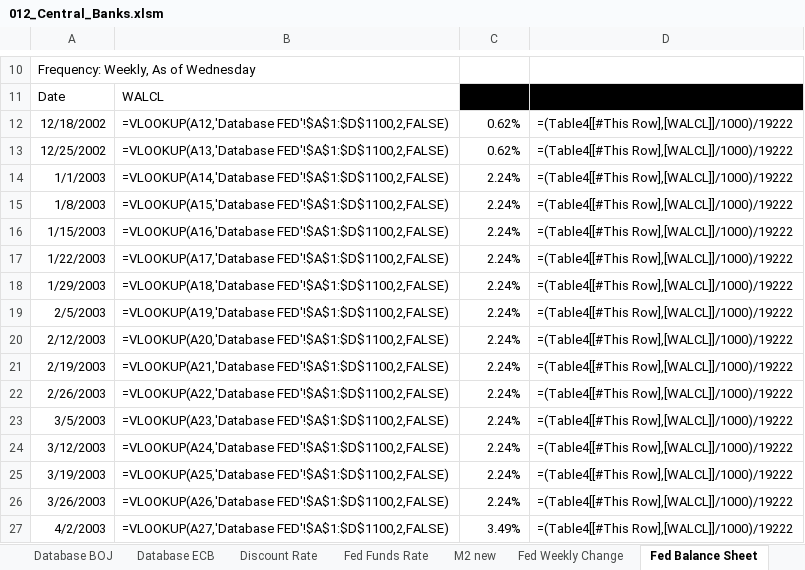
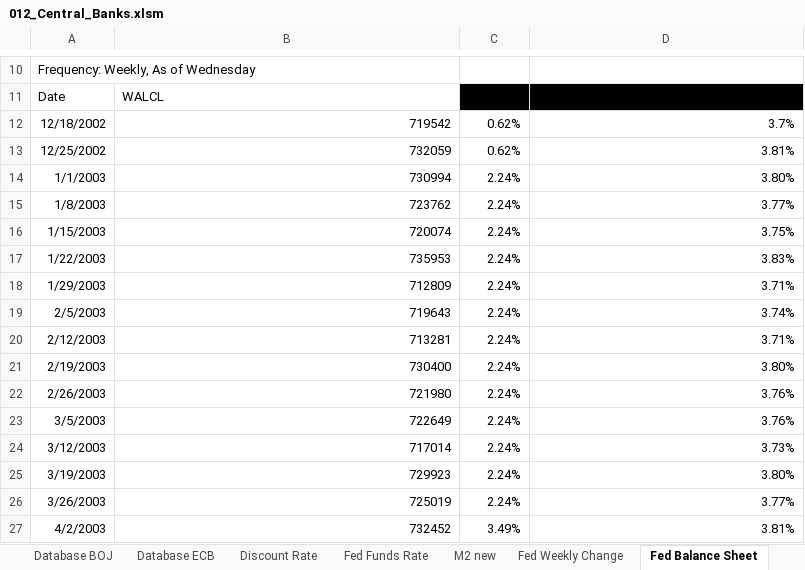
Before and after one commit to markjm5/portfoliomanagement, an Excel workbook: trading_excel_files/02_Interest_Rates_FX/012_Central_Banks.xlsm, sheet Fed Balance Sheet, drawn as a sheet; only a part is shown, gaps mark what is left out; values as stored, in another font and other column widths than the file's, no borders; formulas without a stored value are shown as written; charts and pictures and table styles not drawn; the diff covers the shown part only; the diff names each change by its address in the sheet, - before the commit and + after, or states it on an @@ line.

```diff
--- a/trading_excel_files/02_Interest_Rates_FX/012_Central_Banks.xlsm (sheet Fed Balance Sheet)
+++ b/trading_excel_files/02_Interest_Rates_FX/012_Central_Banks.xlsm (sheet Fed Balance Sheet)
-B12: =VLOOKUP(A12,'Database FED'!$A$1:$D$1100,2,FALSE)
+B12: 719542
-D12: =(Table4[[#This Row],[WALCL]]/1000)/19222
+D12: 3.7%
-B13: =VLOOKUP(A13,'Database FED'!$A$1:$D$1100,2,FALSE)
+B13: 732059
-D13: =(Table4[[#This Row],[WALCL]]/1000)/19222
+D13: 3.81%
-B14: =VLOOKUP(A14,'Database FED'!$A$1:$D$1100,2,FALSE)
+B14: 730994
-D14: =(Table4[[#This Row],[WALCL]]/1000)/19222
+D14: 3.80%
-B15: =VLOOKUP(A15,'Database FED'!$A$1:$D$1100,2,FALSE)
+B15: 723762
-D15: =(Table4[[#This Row],[WALCL]]/1000)/19222
+D15: 3.77%
-B16: =VLOOKUP(A16,'Database FED'!$A$1:$D$1100,2,FALSE)
+B16: 720074
-D16: =(Table4[[#This Row],[WALCL]]/1000)/19222
+D16: 3.75%
-B17: =VLOOKUP(A17,'Database FED'!$A$1:$D$1100,2,FALSE)
+B17: 735953
-D17: =(Table4[[#This Row],[WALCL]]/1000)/19222
+D17: 3.83%
-B18: =VLOOKUP(A18,'Database FED'!$A$1:$D$1100,2,FALSE)
+B18: 712809
-D18: =(Table4[[#This Row],[WALCL]]/1000)/19222
+D18: 3.71%
-B19: =VLOOKUP(A19,'Database FED'!$A$1:$D$1100,2,FALSE)
+B19: 719643
-D19: =(Table4[[#This Row],[WALCL]]/1000)/19222
+D19: 3.74%
-B20: =VLOOKUP(A20,'Database FED'!$A$1:$D$1100,2,FALSE)
+B20: 713281
-D20: =(Table4[[#This Row],[WALCL]]/1000)/19222
+D20: 3.71%
-B21: =VLOOKUP(A21,'Database FED'!$A$1:$D$1100,2,FALSE)
+B21: 730400
-D21: =(Table4[[#This Row],[WALCL]]/1000)/19222
+D21: 3.80%
-B22: =VLOOKUP(A22,'Database FED'!$A$1:$D$1100,2,FALSE)
+B22: 721980
-D22:D23: =(Table4[[#This Row],[WALCL]]/1000)/19222
+D22:D23: 3.76%
-B23: =VLOOKUP(A23,'Database FED'!$A$1:$D$1100,2,FALSE)
+B23: 722649
-B24: =VLOOKUP(A24,'Database FED'!$A$1:$D$1100,2,FALSE)
+B24: 717014
-D24: =(Table4[[#This Row],[WALCL]]/1000)/19222
+D24: 3.73%
-B25: =VLOOKUP(A25,'Database FED'!$A$1:$D$1100,2,FALSE)
+B25: 729923
-D25: =(Table4[[#This Row],[WALCL]]/1000)/19222
+D25: 3.80%
-B26: =VLOOKUP(A26,'Database FED'!$A$1:$D$1100,2,FALSE)
+B26: 725019
-D26: =(Table4[[#This Row],[WALCL]]/1000)/19222
+D26: 3.77%
-B27: =VLOOKUP(A27,'Database FED'!$A$1:$D$1100,2,FALSE)
+B27: 732452
-D27: =(Table4[[#This Row],[WALCL]]/1000)/19222
+D27: 3.81%
```
Also changed, not shown: 1926 edited cells elsewhere in this sheet, sheet M2 new, sheet Fed Weekly Change, sheet Discount Rate, sheet Fed Funds Rate, sheet BOJ Balance Sheet, sheet ECB Balance Sheet, 1 more sheet, formulas that keep their value, charts or pictures, 2 other files.
